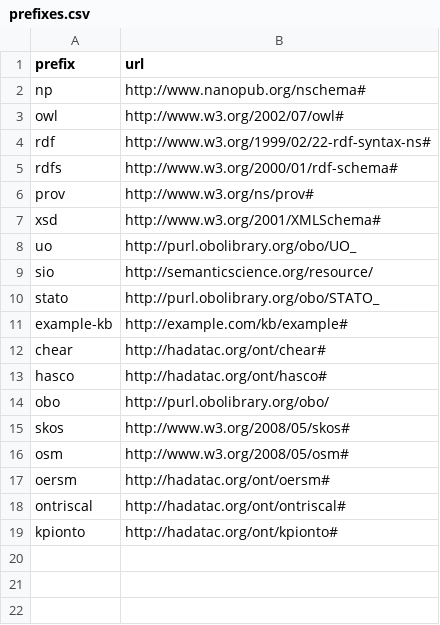
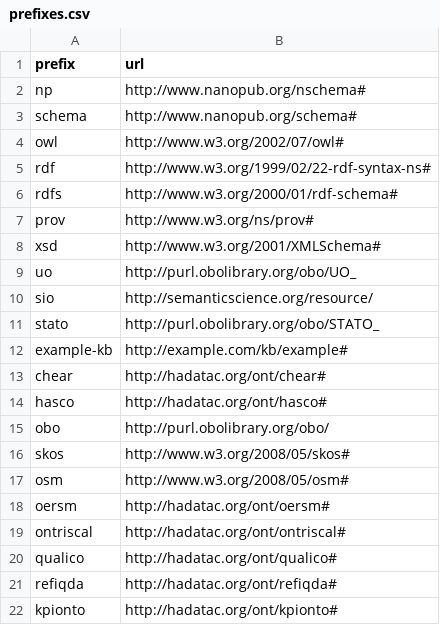
Before and after one commit to evaldo/homogenise, a CSV file: sddqualidomain/config/prefixes.csv, drawn as a sheet; the diff names each change by its address in the sheet, - before the commit and + after, or states it on an @@ line.

Commit message:
Acréscimo dos prefixos QUALICO e SCHEMA no arquivo prefixes

```diff
--- a/sddqualidomain/config/prefixes.csv
+++ b/sddqualidomain/config/prefixes.csv
+row 3: schema | http://www.nanopub.org/schema#
+row 20: qualico | http://hadatac.org/ont/qualico#
+row 21: refiqda | http://hadatac.org/ont/refiqda#
```
Also changed, not shown: 2 other files.
